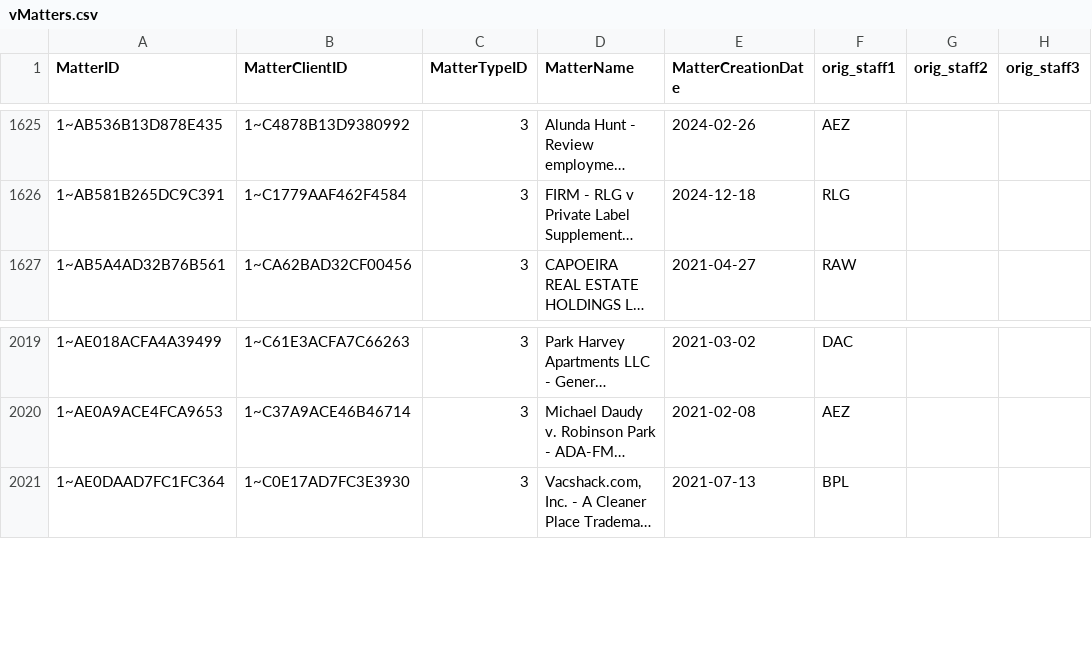
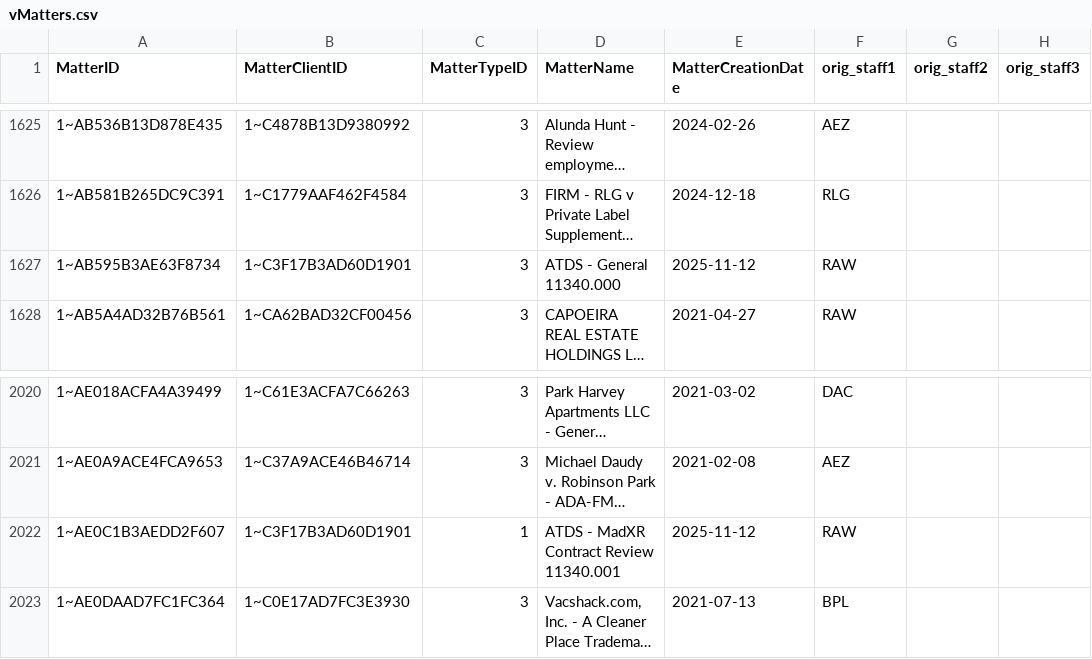
Before and after one commit to dhernandez-coding/gdp-dashboard, a CSV file: data/vMatters.csv, drawn as a sheet; only a part is shown, gaps mark what is left out; long unchanged cells end in …; the diff names each change by its address in the sheet, - before the commit and + after, or states it on an @@ line.

```diff
--- a/data/vMatters.csv
+++ b/data/vMatters.csv
+row 1627: 1~AB595B3AE63F8734 | 1~C3F17B3AD60D1901 | 3 | ATDS - General 11340.000 | 2025-11-12 | RAW
+row 2022: 1~AE0C1B3AEDD2F607 | 1~C3F17B3AD60D1901 | 1 | ATDS - MadXR Contract Review 11340.001 | 2025-11-12 | RAW
```
Also changed, not shown: data/vwTimeEntriesType1.csv, data/vwTimeEntriesType2.csv, 2 other files.
